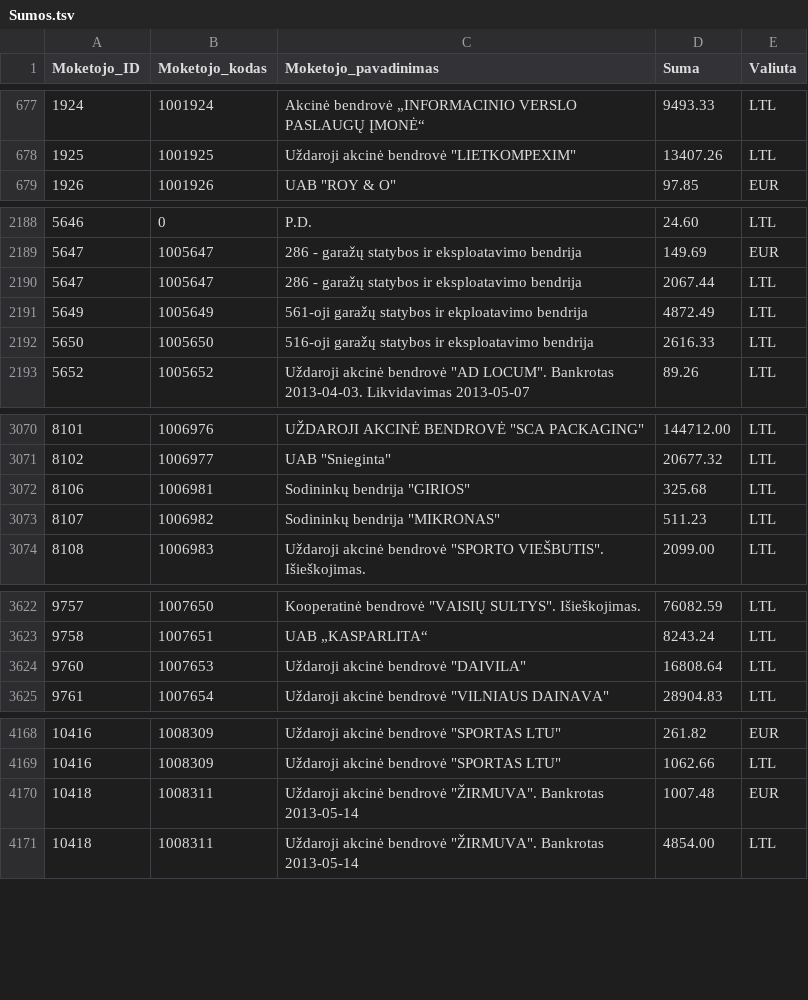
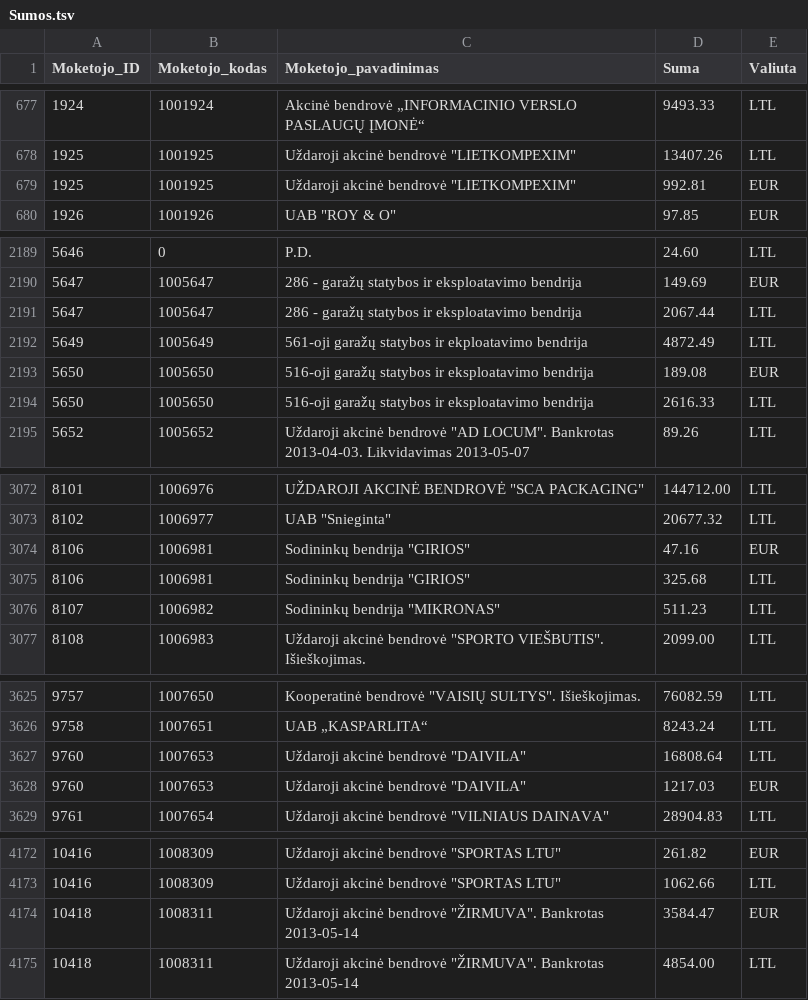
Before and after one commit to vilnius/zemesnuomossutartys, a TSV file: data/Sumos.tsv, drawn as a sheet; only a part is shown, gaps mark what is left out.

Commit message:
update

```diff
--- a/data/Sumos.tsv
+++ b/data/Sumos.tsv
@@ -678,2 +678,3 @@
 1925	1001925	Uždaroji akcinė bendrovė "LIETKOMPEXIM"	13407.26	LTL
+1925	1001925	Uždaroji akcinė bendrovė "LIETKOMPEXIM"	992.81	EUR
 1926	1001926	UAB "ROY & O"	97.85	EUR
@@ -2191,2 +2192,3 @@
 5649	1005649	561-oji garažų statybos ir ekploatavimo bendrija	4872.49	LTL
+5650	1005650	516-oji garažų statybos ir eksploatavimo bendrija	189.08	EUR
 5650	1005650	516-oji garažų statybos ir eksploatavimo bendrija	2616.33	LTL
@@ -3071,2 +3073,3 @@
 8102	1006977	UAB "Snieginta"	20677.32	LTL
+8106	1006981	Sodininkų bendrija "GIRIOS"	47.16	EUR
 8106	1006981	Sodininkų bendrija "GIRIOS"	325.68	LTL
@@ -3624,2 +3627,3 @@
 9760	1007653	Uždaroji akcinė bendrovė "DAIVILA"	16808.64	LTL
+9760	1007653	Uždaroji akcinė bendrovė "DAIVILA"	1217.03	EUR
 9761	1007654	Uždaroji akcinė bendrovė "VILNIAUS DAINAVA"	28904.83	LTL
@@ -4169,3 +4173,3 @@
 10416	1008309	Uždaroji akcinė bendrovė "SPORTAS LTU"	1062.66	LTL
-10418	1008311	Uždaroji akcinė bendrovė "ŽIRMUVA". Bankrotas 2013-05-14	1007.48	EUR
+10418	1008311	Uždaroji akcinė bendrovė "ŽIRMUVA". Bankrotas 2013-05-14	3584.47	EUR
 10418	1008311	Uždaroji akcinė bendrovė "ŽIRMUVA". Bankrotas 2013-05-14	4854.00	LTL
```
